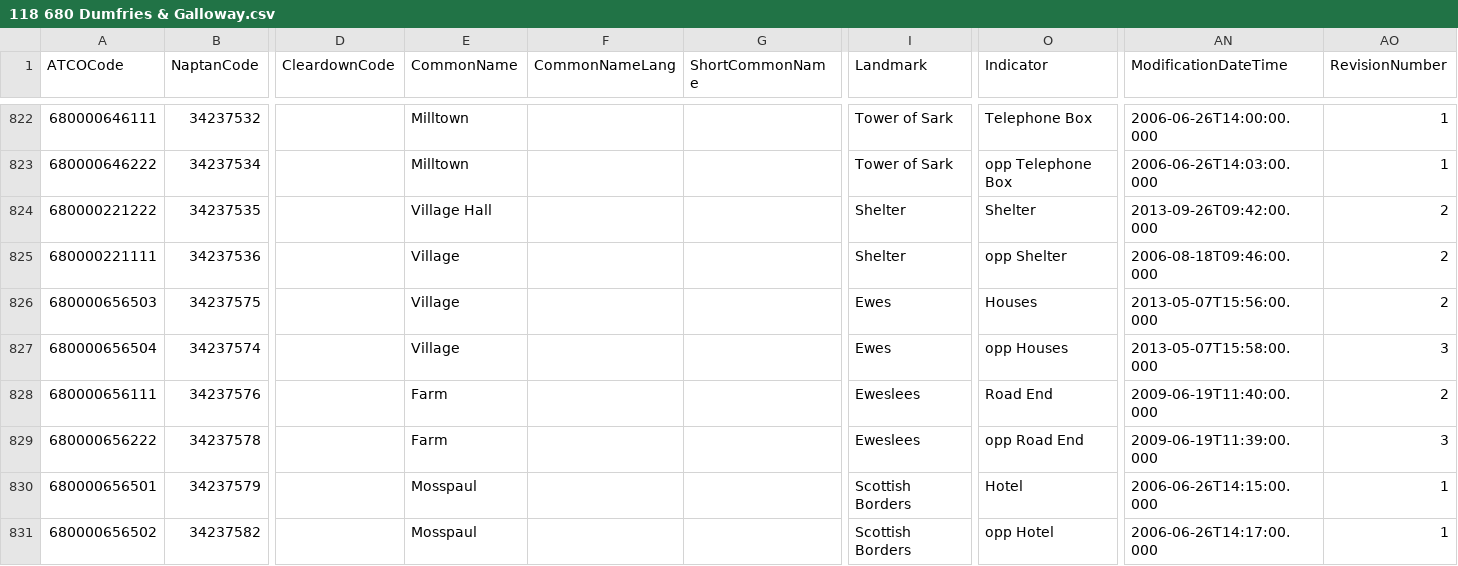
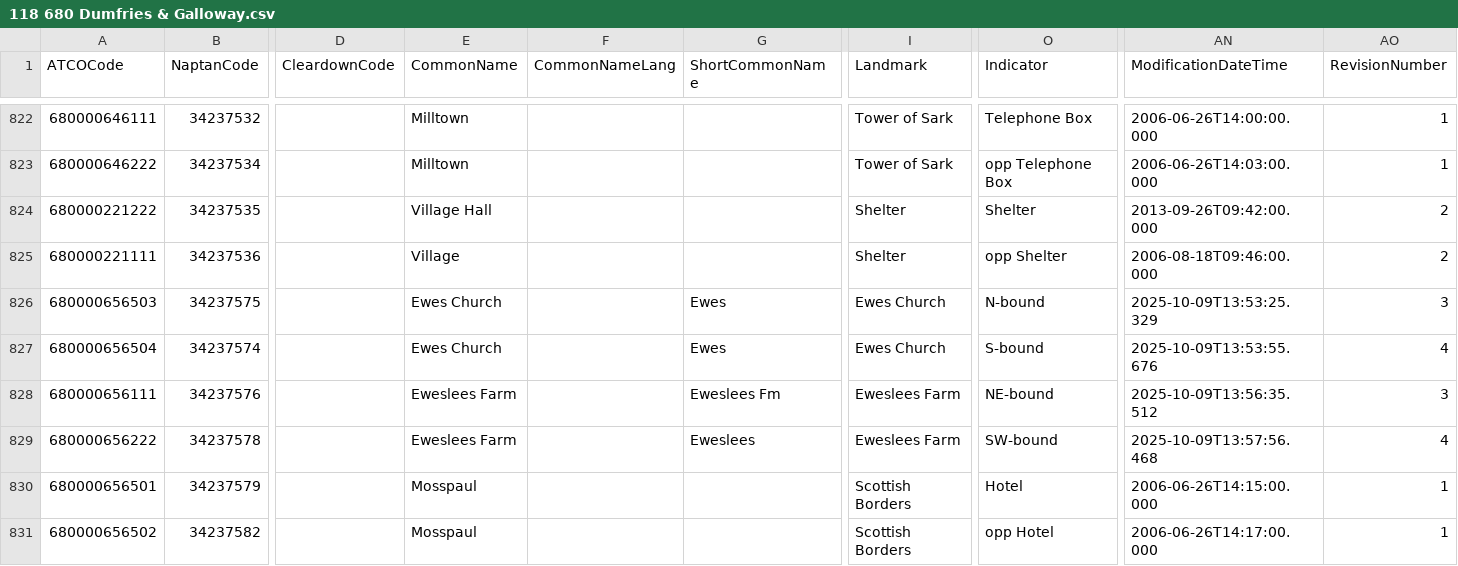
Before and after one commit to bustimes/scrapings, a CSV file: naptan/118 680 Dumfries & Galloway.csv, drawn as a sheet; only a part is shown, gaps mark what is left out; the diff covers the shown part only; the diff names each change by its address in the sheet, - before the commit and + after, or states it on an @@ line.

```diff
--- a/naptan/118 680 Dumfries & Galloway.csv
+++ b/naptan/118 680 Dumfries & Galloway.csv
-E826:E827 (CommonName): Village
+E826:E827 (CommonName): Ewes Church
-G826:G827 (ShortCommonName): (empty)
+G826:G827 (ShortCommonName): Ewes
-I826:I827 (Landmark): Ewes
+I826:I827 (Landmark): Ewes Church
-O826 (Indicator): Houses
+O826 (Indicator): N-bound
-AN826 (ModificationDateTime): 2013-05-07T15:56:00.000
+AN826 (ModificationDateTime): 2025-10-09T13:53:25.329
-AO826 (RevisionNumber): 2
+AO826 (RevisionNumber): 3
-O827 (Indicator): opp Houses
+O827 (Indicator): S-bound
-AN827 (ModificationDateTime): 2013-05-07T15:58:00.000
+AN827 (ModificationDateTime): 2025-10-09T13:53:55.676
-AO827 (RevisionNumber): 3
+AO827 (RevisionNumber): 4
-E828:E829 (CommonName): Farm
+E828:E829 (CommonName): Eweslees Farm
-G828 (ShortCommonName): (empty)
+G828 (ShortCommonName): Eweslees Fm
-I828:I829 (Landmark): Eweslees
+I828:I829 (Landmark): Eweslees Farm
-O828 (Indicator): Road End
+O828 (Indicator): NE-bound
-AN828 (ModificationDateTime): 2009-06-19T11:40:00.000
+AN828 (ModificationDateTime): 2025-10-09T13:56:35.512
-AO828 (RevisionNumber): 2
+AO828 (RevisionNumber): 3
-G829 (ShortCommonName): (empty)
+G829 (ShortCommonName): Eweslees
-O829 (Indicator): opp Road End
+O829 (Indicator): SW-bound
-AN829 (ModificationDateTime): 2009-06-19T11:39:00.000
+AN829 (ModificationDateTime): 2025-10-09T13:57:56.468
-AO829 (RevisionNumber): 3
+AO829 (RevisionNumber): 4
```
Also changed, not shown: 67 edited cells elsewhere in this file, naptan/024 541 Isle of Anglesey.csv.
